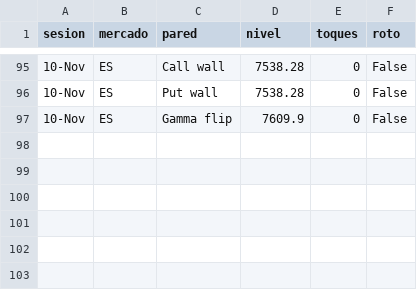
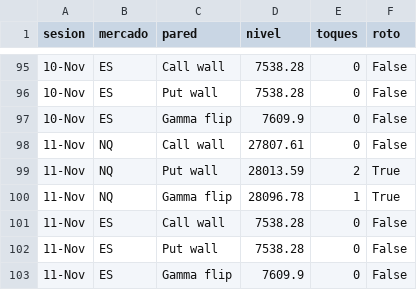
Before and after one commit to gagoernesto6-byte/centro-trading, a CSV file: datos/gex/toques.csv, drawn as a sheet; only a part is shown, gaps mark what is left out; the diff names each change by its address in the sheet, - before the commit and + after, or states it on an @@ line.

```diff
--- a/datos/gex/toques.csv
+++ b/datos/gex/toques.csv
+row 98: 11-Nov | NQ | Call wall | 27807.61 | 0 | False
+row 99: 11-Nov | NQ | Put wall | 28013.59 | 2 | True
+row 100: 11-Nov | NQ | Gamma flip | 28096.78 | 1 | True
+row 101: 11-Nov | ES | Call wall | 7538.28 | 0 | False
+row 102: 11-Nov | ES | Put wall | 7538.28 | 0 | False
+row 103: 11-Nov | ES | Gamma flip | 7609.9 | 0 | False
```
Also changed, not shown: 4 other files.
